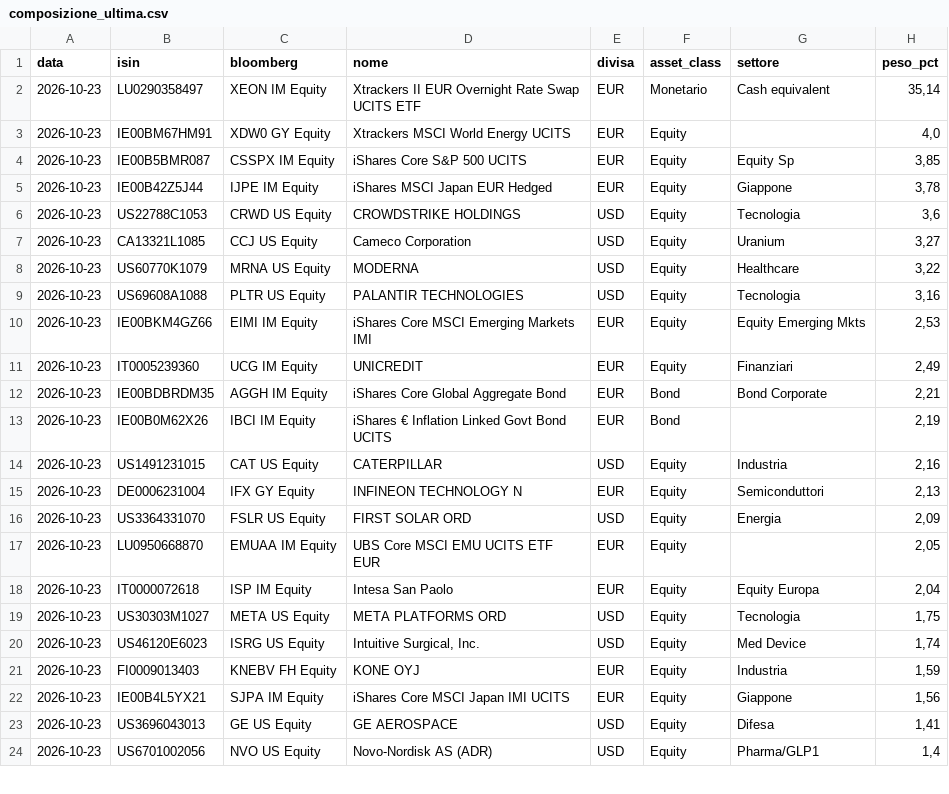
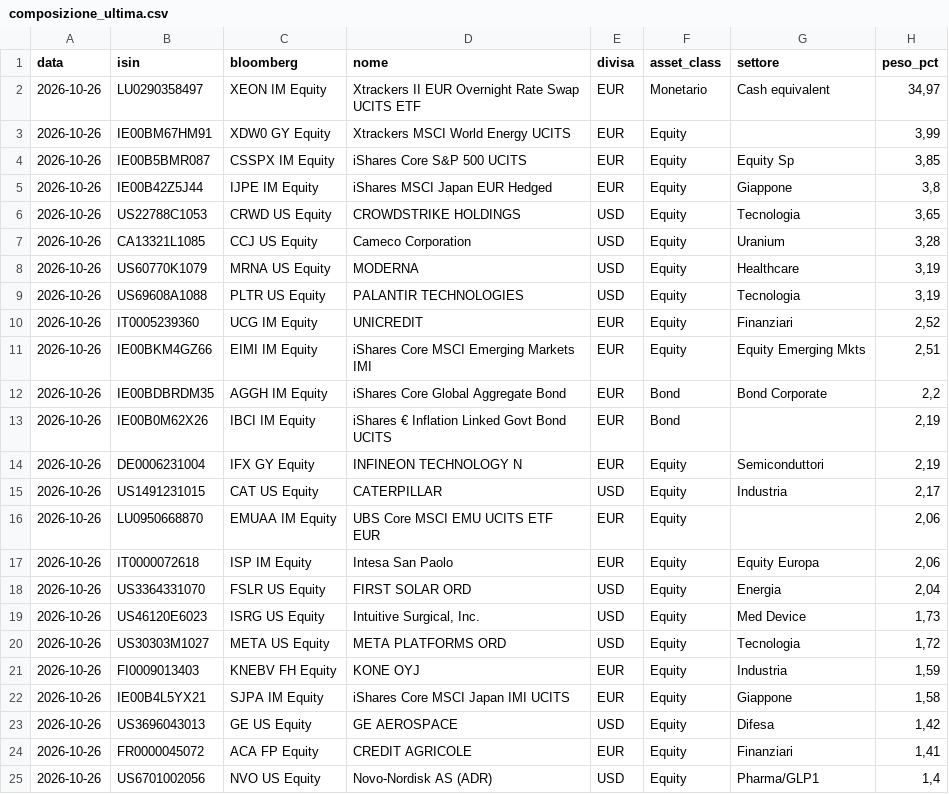
Before and after one commit to ArCavaliereNero74/tensigma-certificate, a CSV file: composizione_ultima.csv, drawn as a sheet; only a part is shown; the diff covers the shown part only.

```diff
--- a/composizione_ultima.csv
+++ b/composizione_ultima.csv
@@ -1,24 +1,25 @@
 data;isin;bloomberg;nome;divisa;asset_class;settore;peso_pct
-2026-10-23;LU0290358497;XEON IM Equity;Xtrackers II EUR Overnight Rate Swap UCITS ETF;EUR;Monetario;Cash equivalent;35,14
-2026-10-23;IE00BM67HM91;XDW0 GY Equity;Xtrackers MSCI World Energy UCITS;EUR;Equity;;4,0
-2026-10-23;IE00B5BMR087;CSSPX IM Equity;iShares Core S&P 500 UCITS;EUR;Equity;Equity Sp;3,85
-2026-10-23;IE00B42Z5J44;IJPE IM Equity;iShares MSCI Japan EUR Hedged;EUR;Equity;Giappone;3,78
-2026-10-23;US22788C1053;CRWD US Equity;CROWDSTRIKE HOLDINGS;USD;Equity;Tecnologia;3,6
-2026-10-23;CA13321L1085;CCJ US Equity;Cameco Corporation;USD;Equity;Uranium;3,27
-2026-10-23;US60770K1079;MRNA US Equity;MODERNA;USD;Equity;Healthcare;3,22
-2026-10-23;US69608A1088;PLTR US Equity;PALANTIR TECHNOLOGIES;USD;Equity;Tecnologia;3,16
-2026-10-23;IE00BKM4GZ66;EIMI IM Equity;iShares Core MSCI Emerging Markets IMI;EUR;Equity;Equity Emerging Mkts;2,53
-2026-10-23;IT0005239360;UCG IM Equity;UNICREDIT;EUR;Equity;Finanziari;2,49
-2026-10-23;IE00BDBRDM35;AGGH IM Equity;iShares Core Global Aggregate Bond;EUR;Bond;Bond Corporate;2,21
-2026-10-23;IE00B0M62X26;IBCI IM Equity;iShares € Inflation Linked Govt Bond UCITS;EUR;Bond;;2,19
-2026-10-23;US1491231015;CAT US Equity;CATERPILLAR;USD;Equity;Industria;2,16
-2026-10-23;DE0006231004;IFX GY Equity;INFINEON TECHNOLOGY N;EUR;Equity;Semiconduttori;2,13
-2026-10-23;US3364331070;FSLR US Equity;FIRST SOLAR ORD;USD;Equity;Energia;2,09
-2026-10-23;LU0950668870;EMUAA IM Equity;UBS Core MSCI EMU UCITS ETF EUR;EUR;Equity;;2,05
-2026-10-23;IT0000072618;ISP IM Equity;Intesa San Paolo;EUR;Equity;Equity Europa;2,04
-2026-10-23;US30303M1027;META US Equity;META PLATFORMS ORD;USD;Equity;Tecnologia;1,75
-2026-10-23;US46120E6023;ISRG US Equity;Intuitive Surgical, Inc.;USD;Equity;Med Device;1,74
-2026-10-23;FI0009013403;KNEBV FH Equity;KONE OYJ;EUR;Equity;Industria;1,59
-2026-10-23;IE00B4L5YX21;SJPA IM Equity;iShares Core MSCI Japan IMI UCITS;EUR;Equity;Giappone;1,56
-2026-10-23;US3696043013;GE US Equity;GE AEROSPACE;USD;Equity;Difesa;1,41
-2026-10-23;US6701002056;NVO US Equity;Novo-Nordisk AS (ADR);USD;Equity;Pharma/GLP1;1,4
+2026-10-26;LU0290358497;XEON IM Equity;Xtrackers II EUR Overnight Rate Swap UCITS ETF;EUR;Monetario;Cash equivalent;34,97
+2026-10-26;IE00BM67HM91;XDW0 GY Equity;Xtrackers MSCI World Energy UCITS;EUR;Equity;;3,99
+2026-10-26;IE00B5BMR087;CSSPX IM Equity;iShares Core S&P 500 UCITS;EUR;Equity;Equity Sp;3,85
+2026-10-26;IE00B42Z5J44;IJPE IM Equity;iShares MSCI Japan EUR Hedged;EUR;Equity;Giappone;3,8
+2026-10-26;US22788C1053;CRWD US Equity;CROWDSTRIKE HOLDINGS;USD;Equity;Tecnologia;3,65
+2026-10-26;CA13321L1085;CCJ US Equity;Cameco Corporation;USD;Equity;Uranium;3,28
+2026-10-26;US60770K1079;MRNA US Equity;MODERNA;USD;Equity;Healthcare;3,19
+2026-10-26;US69608A1088;PLTR US Equity;PALANTIR TECHNOLOGIES;USD;Equity;Tecnologia;3,19
+2026-10-26;IT0005239360;UCG IM Equity;UNICREDIT;EUR;Equity;Finanziari;2,52
+2026-10-26;IE00BKM4GZ66;EIMI IM Equity;iShares Core MSCI Emerging Markets IMI;EUR;Equity;Equity Emerging Mkts;2,51
+2026-10-26;IE00BDBRDM35;AGGH IM Equity;iShares Core Global Aggregate Bond;EUR;Bond;Bond Corporate;2,2
+2026-10-26;IE00B0M62X26;IBCI IM Equity;iShares € Inflation Linked Govt Bond UCITS;EUR;Bond;;2,19
+2026-10-26;DE0006231004;IFX GY Equity;INFINEON TECHNOLOGY N;EUR;Equity;Semiconduttori;2,19
+2026-10-26;US1491231015;CAT US Equity;CATERPILLAR;USD;Equity;Industria;2,17
+2026-10-26;LU0950668870;EMUAA IM Equity;UBS Core MSCI EMU UCITS ETF EUR;EUR;Equity;;2,06
+2026-10-26;IT0000072618;ISP IM Equity;Intesa San Paolo;EUR;Equity;Equity Europa;2,06
+2026-10-26;US3364331070;FSLR US Equity;FIRST SOLAR ORD;USD;Equity;Energia;2,04
+2026-10-26;US46120E6023;ISRG US Equity;Intuitive Surgical, Inc.;USD;Equity;Med Device;1,73
+2026-10-26;US30303M1027;META US Equity;META PLATFORMS ORD;USD;Equity;Tecnologia;1,72
+2026-10-26;FI0009013403;KNEBV FH Equity;KONE OYJ;EUR;Equity;Industria;1,59
+2026-10-26;IE00B4L5YX21;SJPA IM Equity;iShares Core MSCI Japan IMI UCITS;EUR;Equity;Giappone;1,58
+2026-10-26;US3696043013;GE US Equity;GE AEROSPACE;USD;Equity;Difesa;1,42
+2026-10-26;FR0000045072;ACA FP Equity;CREDIT AGRICOLE;EUR;Equity;Finanziari;1,41
+2026-10-26;US6701002056;NVO US Equity;Novo-Nordisk AS (ADR);USD;Equity;Pharma/GLP1;1,4
```
Also changed, not shown: 1 added row, 2 removed rows and 10 edited cells elsewhere in this file, storico_composizione.csv, 1 other file.
